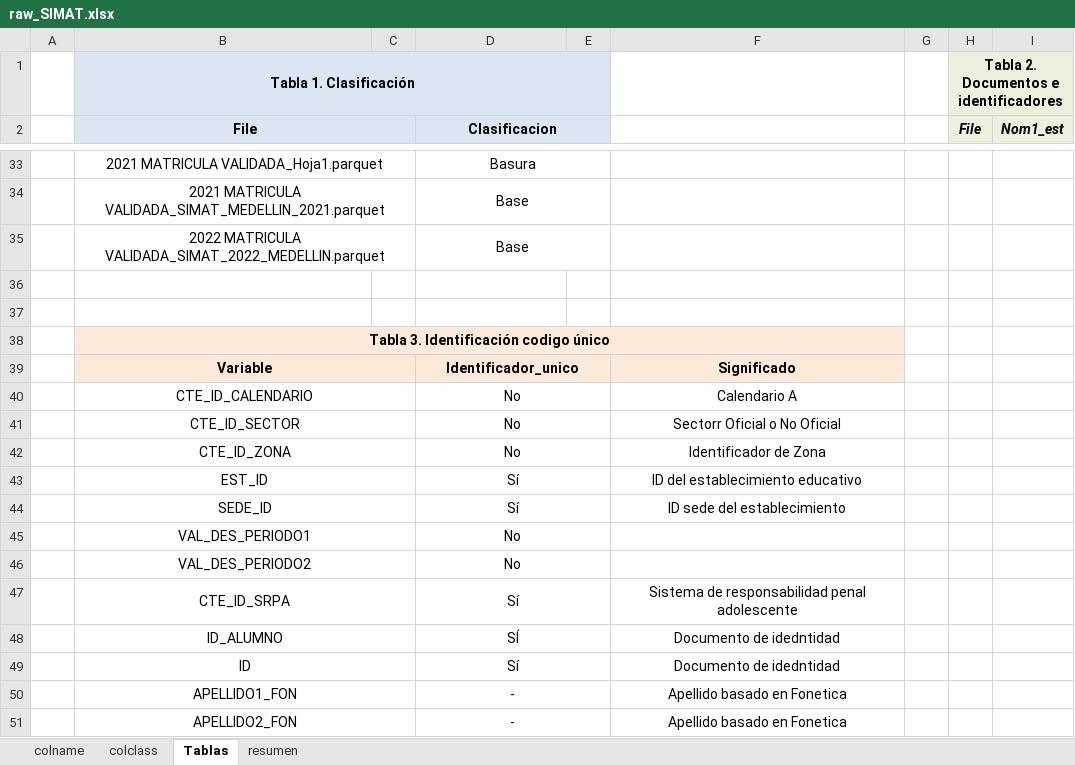
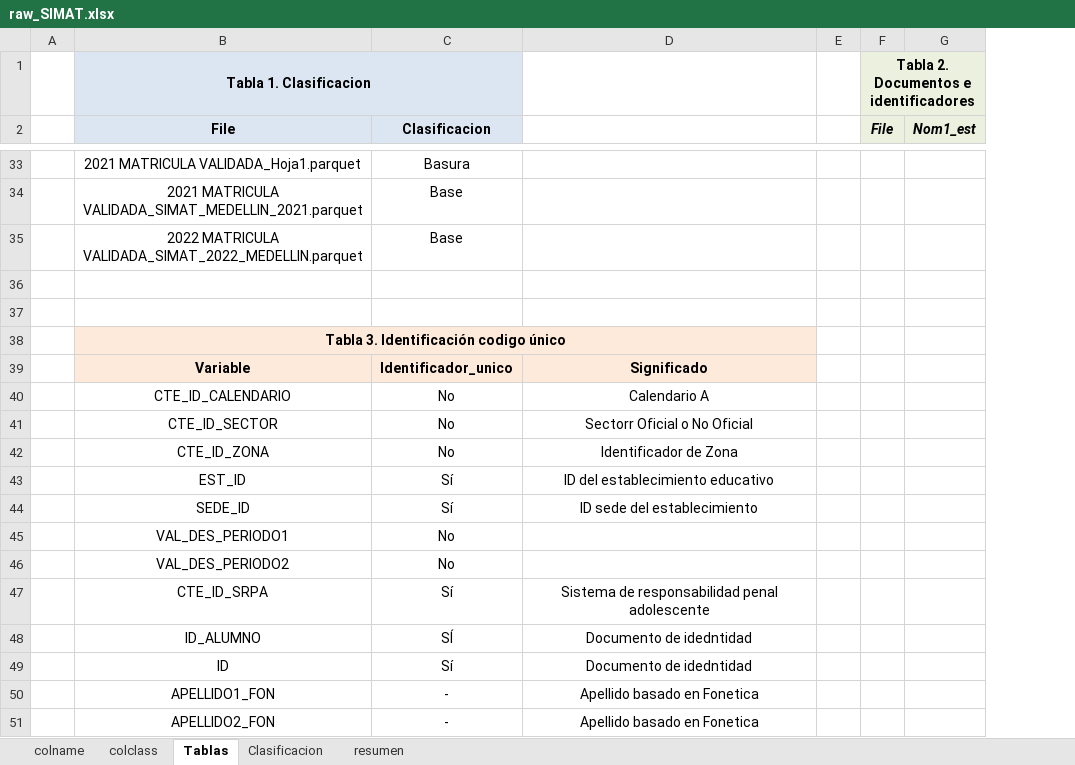
Before and after one commit to jdrengifoc/school_dropout, an Excel workbook: data/metadata/dicts/raw_SIMAT.xlsx, sheet Tablas, drawn as a sheet; only a part is shown, gaps mark what is left out; values as stored, in another font and other column widths than the file's, no borders; the diff covers the shown part only; the diff names each change by its address in the sheet, - before the commit and + after, or states it on an @@ line.

```diff
--- a/data/metadata/dicts/raw_SIMAT.xlsx (sheet Tablas)
+++ b/data/metadata/dicts/raw_SIMAT.xlsx (sheet Tablas)
+sheet tab: Clasificacion
-column C, empty
-column E, empty
-B1 (File): Tabla 1. Clasificación
+B1 (File): Tabla 1. Clasificacion
-B2:C2 merged
-D2:E2 merged
-B33:C33 merged
-D33:E33 merged
-B34:C34 merged
-D34:E34 merged
-B35:C35 merged
-D35:E35 merged
-B39:C39 merged
-D39:E39 merged
-B40:C40 merged
-D40:E40 merged
-B41:C41 merged
-D41:E41 merged
-B42:C42 merged
-D42:E42 merged
-B43:C43 merged
-D43:E43 merged
-B44:C44 merged
-D44:E44 merged
-B45:C45 merged
-D45:E45 merged
-B46:C46 merged
-D46:E46 merged
-B47:C47 merged
-D47:E47 merged
-B48:C48 merged
-D48:E48 merged
-B49:C49 merged
-D49:E49 merged
-B50:C50 merged
-D50:E50 merged
-B51:C51 merged
-D51:E51 merged
```
Also changed, not shown: 1 edited cell and merged cells elsewhere in this sheet, data/metadata/dicts/Raw_SIMAT_2017_2023.xlsx, 3 other files.
